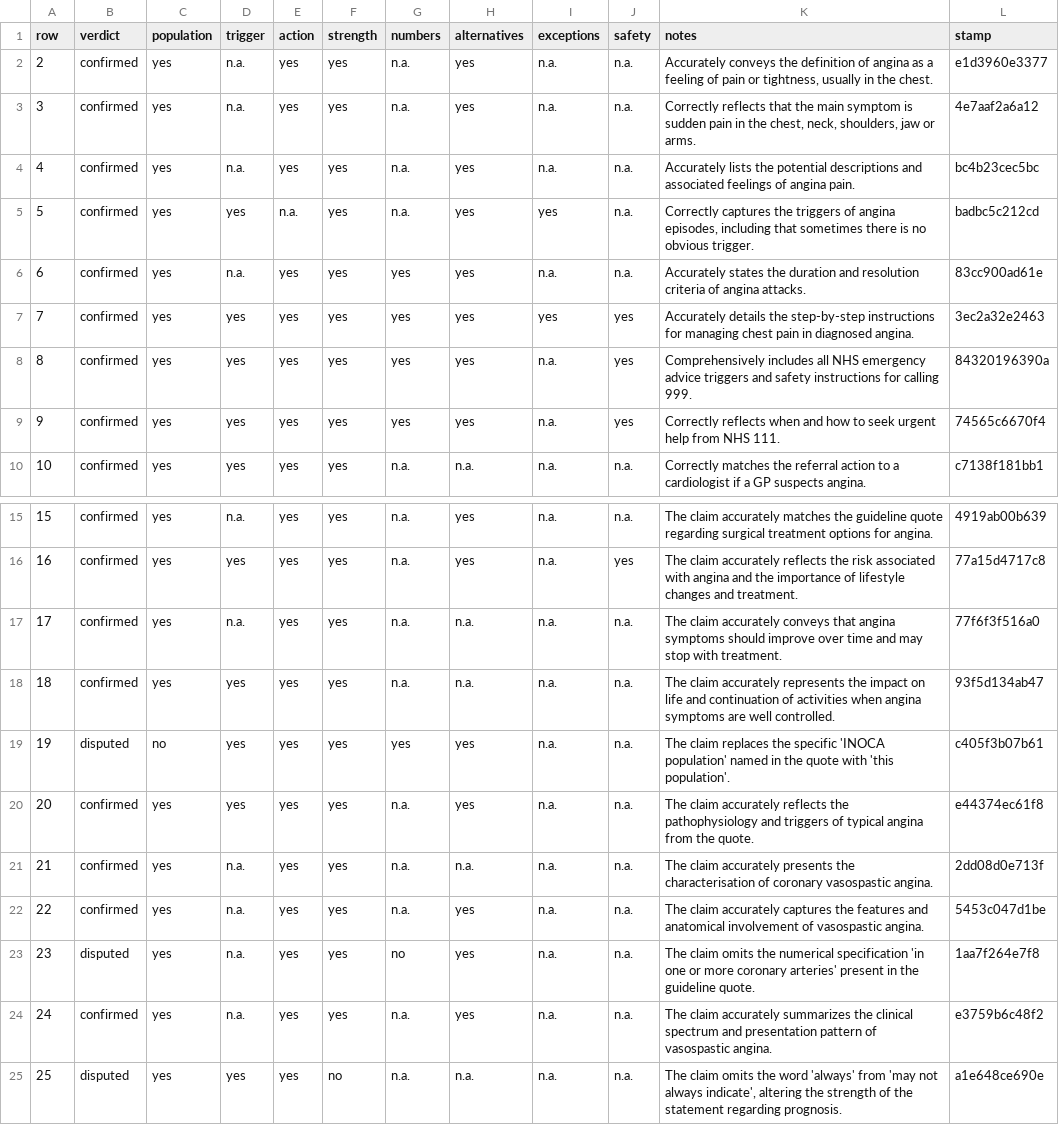
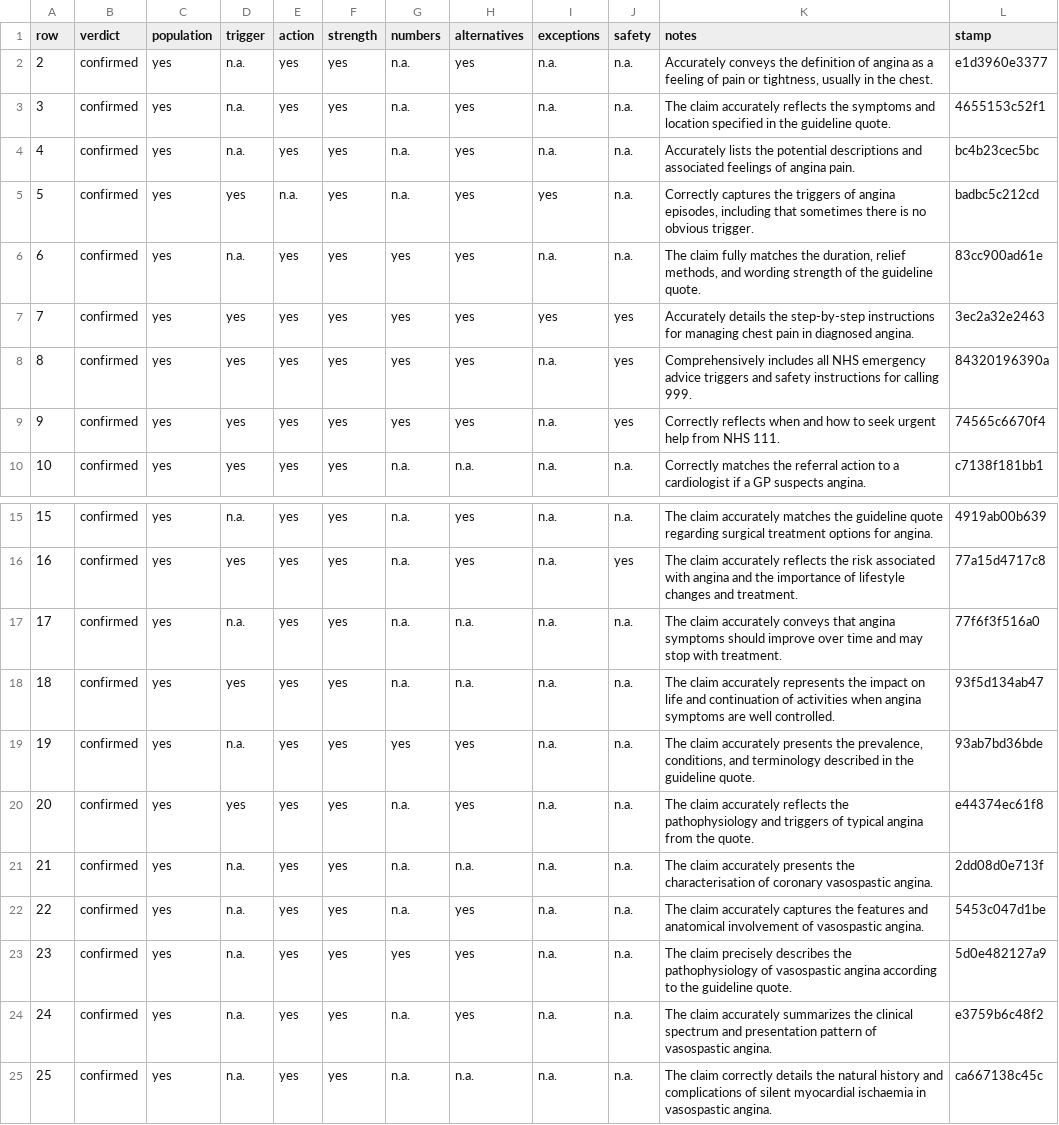
Before and after one commit to gremlindj11-ship-it/mess-app, a CSV file: content/open/angina/factcheck.gemini.csv, drawn as a sheet; only a part is shown, gaps mark what is left out.

```diff
--- a/content/open/angina/factcheck.gemini.csv
+++ b/content/open/angina/factcheck.gemini.csv
@@ -2,6 +2,6 @@ row,verdict,population,trigger,action,strength,numbers,alternatives,exceptions,s
 2,"confirmed","yes","n.a.","yes","yes","n.a.","yes","n.a.","n.a.","Accurately conveys the definition of angina as a feeling of pain or tightness, usually in the chest.","e1d3960e3377"
-3,"confirmed","yes","n.a.","yes","yes","n.a.","yes","n.a.","n.a.","Correctly reflects that the main symptom is sudden pain in the chest, neck, shoulders, jaw or arms.","4e7aaf2a6a12"
+3,"confirmed","yes","n.a.","yes","yes","n.a.","yes","n.a.","n.a.","The claim accurately reflects the symptoms and location specified in the guideline quote.","4655153c52f1"
 4,"confirmed","yes","n.a.","yes","yes","n.a.","yes","n.a.","n.a.","Accurately lists the potential descriptions and associated feelings of angina pain.","bc4b23cec5bc"
 5,"confirmed","yes","yes","n.a.","yes","n.a.","yes","yes","n.a.","Correctly captures the triggers of angina episodes, including that sometimes there is no obvious trigger.","badbc5c212cd"
-6,"confirmed","yes","n.a.","yes","yes","yes","yes","n.a.","n.a.","Accurately states the duration and resolution criteria of angina attacks.","83cc900ad61e"
+6,"confirmed","yes","n.a.","yes","yes","yes","yes","n.a.","n.a.","The claim fully matches the duration, relief methods, and wording strength of the guideline quote.","83cc900ad61e"
 7,"confirmed","yes","yes","yes","yes","yes","yes","yes","yes","Accurately details the step-by-step instructions for managing chest pain in diagnosed angina.","3ec2a32e2463"
@@ -18,3 +18,3 @@ row,verdict,population,trigger,action,strength,numbers,alternatives,exceptions,s
 18,"confirmed","yes","yes","yes","yes","n.a.","n.a.","n.a.","n.a.","The claim accurately represents the impact on life and continuation of activities when angina symptoms are well controlled.","93f5d134ab47"
-19,"disputed","no","yes","yes","yes","yes","yes","n.a.","n.a.","The claim replaces the specific 'INOCA population' named in the quote with 'this population'.","c405f3b07b61"
+19,"confirmed","yes","n.a.","yes","yes","yes","yes","n.a.","n.a.","The claim accurately presents the prevalence, conditions, and terminology described in the guideline quote.","93ab7bd36bde"
 20,"confirmed","yes","yes","yes","yes","n.a.","yes","n.a.","n.a.","The claim accurately reflects the pathophysiology and triggers of typical angina from the quote.","e44374ec61f8"
@@ -22,4 +22,4 @@ row,verdict,population,trigger,action,strength,numbers,alternatives,exceptions,s
 22,"confirmed","yes","n.a.","yes","yes","n.a.","yes","n.a.","n.a.","The claim accurately captures the features and anatomical involvement of vasospastic angina.","5453c047d1be"
-23,"disputed","yes","n.a.","yes","yes","no","yes","n.a.","n.a.","The claim omits the numerical specification 'in one or more coronary arteries' present in the guideline quote.","1aa7f264e7f8"
+23,"confirmed","yes","n.a.","yes","yes","yes","yes","n.a.","n.a.","The claim precisely describes the pathophysiology of vasospastic angina according to the guideline quote.","5d0e482127a9"
 24,"confirmed","yes","n.a.","yes","yes","n.a.","yes","n.a.","n.a.","The claim accurately summarizes the clinical spectrum and presentation pattern of vasospastic angina.","e3759b6c48f2"
-25,"disputed","yes","yes","yes","no","n.a.","n.a.","n.a.","n.a.","The claim omits the word 'always' from 'may not always indicate', altering the strength of the statement regarding prognosis.","a1e648ce690e"
+25,"confirmed","yes","n.a.","yes","yes","n.a.","n.a.","n.a.","n.a.","The claim correctly details the natural history and complications of silent myocardial ischaemia in vasospastic angina.","ca667138c45c"
```
Also changed, not shown: content/open/angina/consensus.csv.
